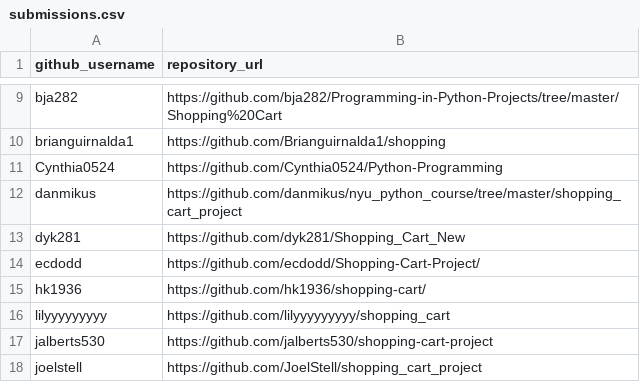
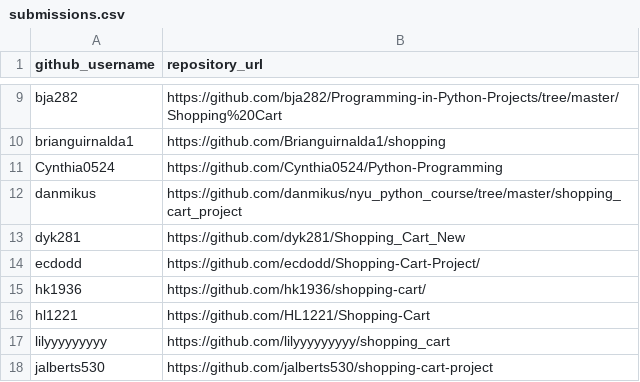
Before and after one commit to prof-rossetti/nyu-info-2335-201706, a CSV file: projects/shopping-cart/submissions.csv, drawn as a sheet; only a part is shown, gaps mark what is left out; the shorter side is filled out with more unchanged rows; the diff names each change by its address in the sheet, - before the commit and + after, or states it on an @@ line.

Commit message:
Update submissions.csv (#257)
* Update submissions.csv

* alpha order

```diff
--- a/projects/shopping-cart/submissions.csv
+++ b/projects/shopping-cart/submissions.csv
+row 16: hl1221 | https://github.com/HL1221/Shopping-Cart
```
